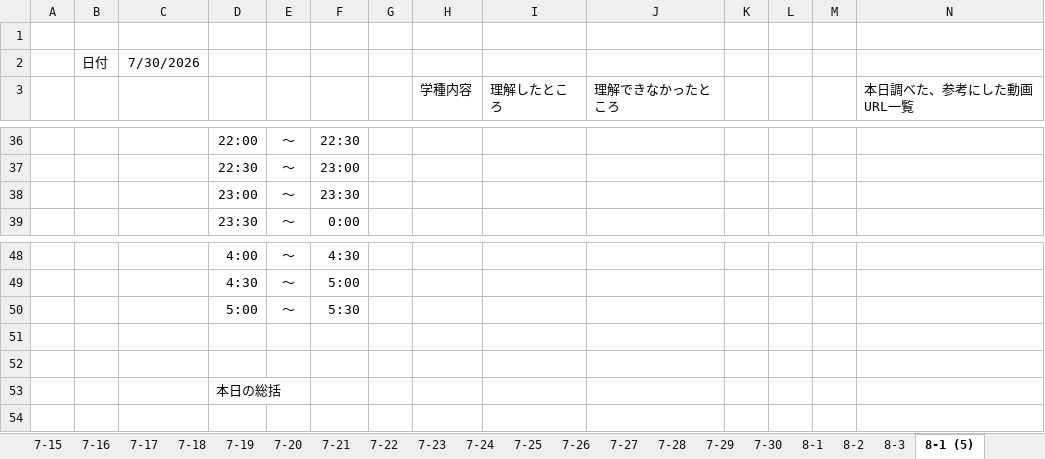
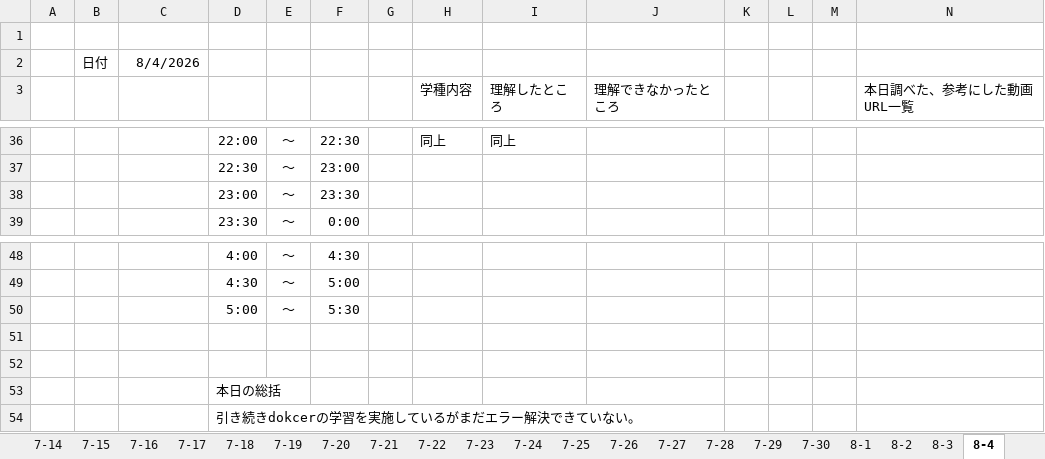
Before and after one commit to web202606/lalavel_202607, an Excel workbook: document/日報.xlsx, sheet 8-4, drawn as a sheet; only a part is shown, gaps mark what is left out; values as stored, in another font and other column widths than the file's, no borders; the diff covers the shown part only; the diff names each change by its address in the sheet, - before the commit and + after, or states it on an @@ line.

```diff
--- a/document/日報.xlsx (sheet 8-4)
+++ b/document/日報.xlsx (sheet 8-4)
-sheet tab: 8-1 (5)
+sheet tab: 8-4
-C2: 7/30/2026
+C2: 8/4/2026
-H36 (学種内容): (empty)
+H36 (学種内容): 同上
-I36 (理解したところ): (empty)
+I36 (理解したところ): 同上
+row 54:  |  |  | 引き続きdokcerの学習を実施しているがまだエラー解決できていない。
```
Also changed, not shown: 7 added rows, 7 removed rows, 13 edited cells and cell formats elsewhere in this sheet, 4 other files.
